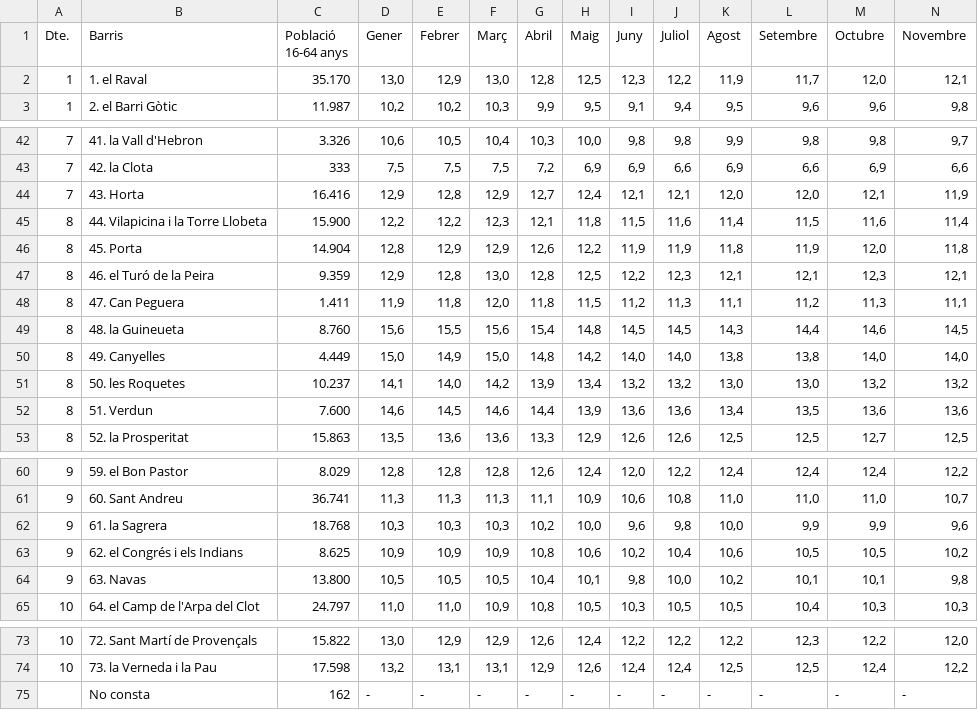
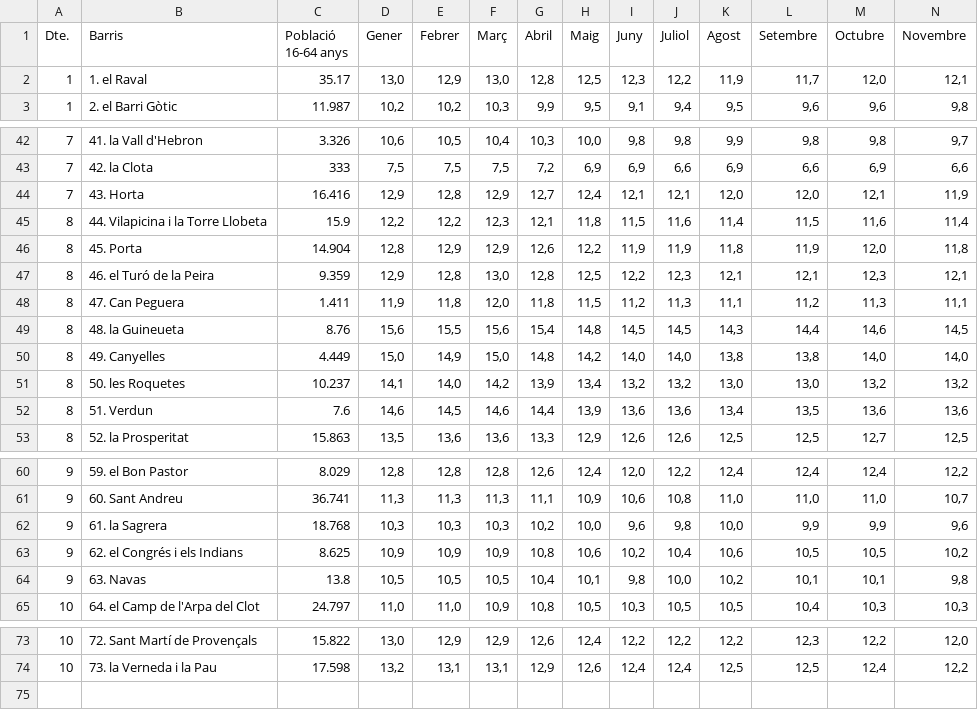
Before and after one commit to Chris-code1/BarcelonaChoropleths, a CSV file: Data/Barcelona_unemployment/2014_unemployment.csv, drawn as a sheet; only a part is shown, gaps mark what is left out; rows hold the shown columns only; the diff names each change by its address in the sheet, - before the commit and + after, or states it on an @@ line.

```diff
--- a/Data/Barcelona_unemployment/2014_unemployment.csv
+++ b/Data/Barcelona_unemployment/2014_unemployment.csv
-C2 (Població 16-64 anys): 35.170
+C2 (Població 16-64 anys): 35.17
-C45 (Població 16-64 anys): 15.900
+C45 (Població 16-64 anys): 15.9
-C49 (Població 16-64 anys): 8.760
+C49 (Població 16-64 anys): 8.76
-C52 (Població 16-64 anys): 7.600
+C52 (Població 16-64 anys): 7.6
-C64 (Població 16-64 anys): 13.800
+C64 (Població 16-64 anys): 13.8
-row 75:  | No consta | 162 | - | - | - | - | - | - | - | - | - | - | -
```
Also changed, not shown: Data/Barcelona_unemployment/2015_unemployment.csv, 1 other file.
